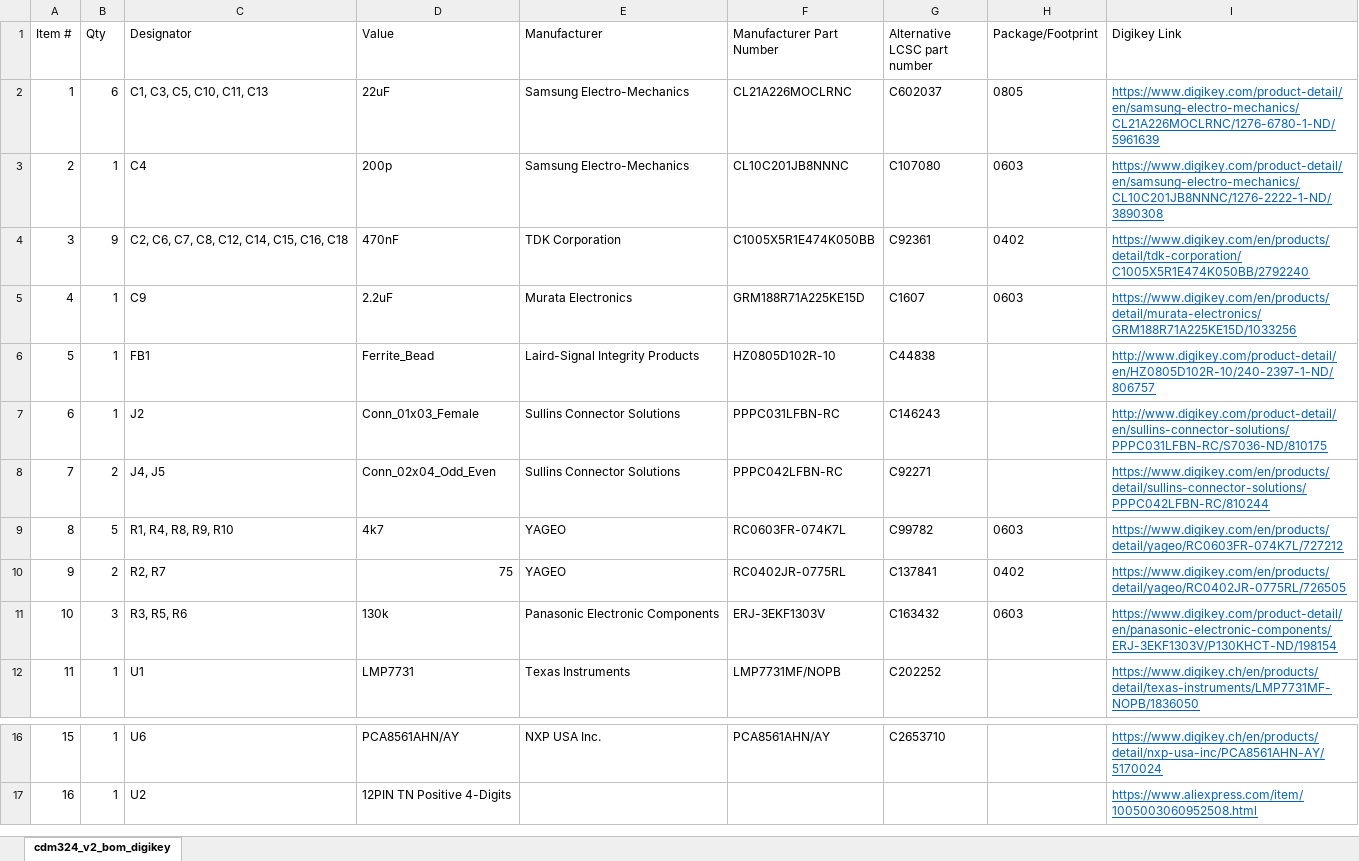
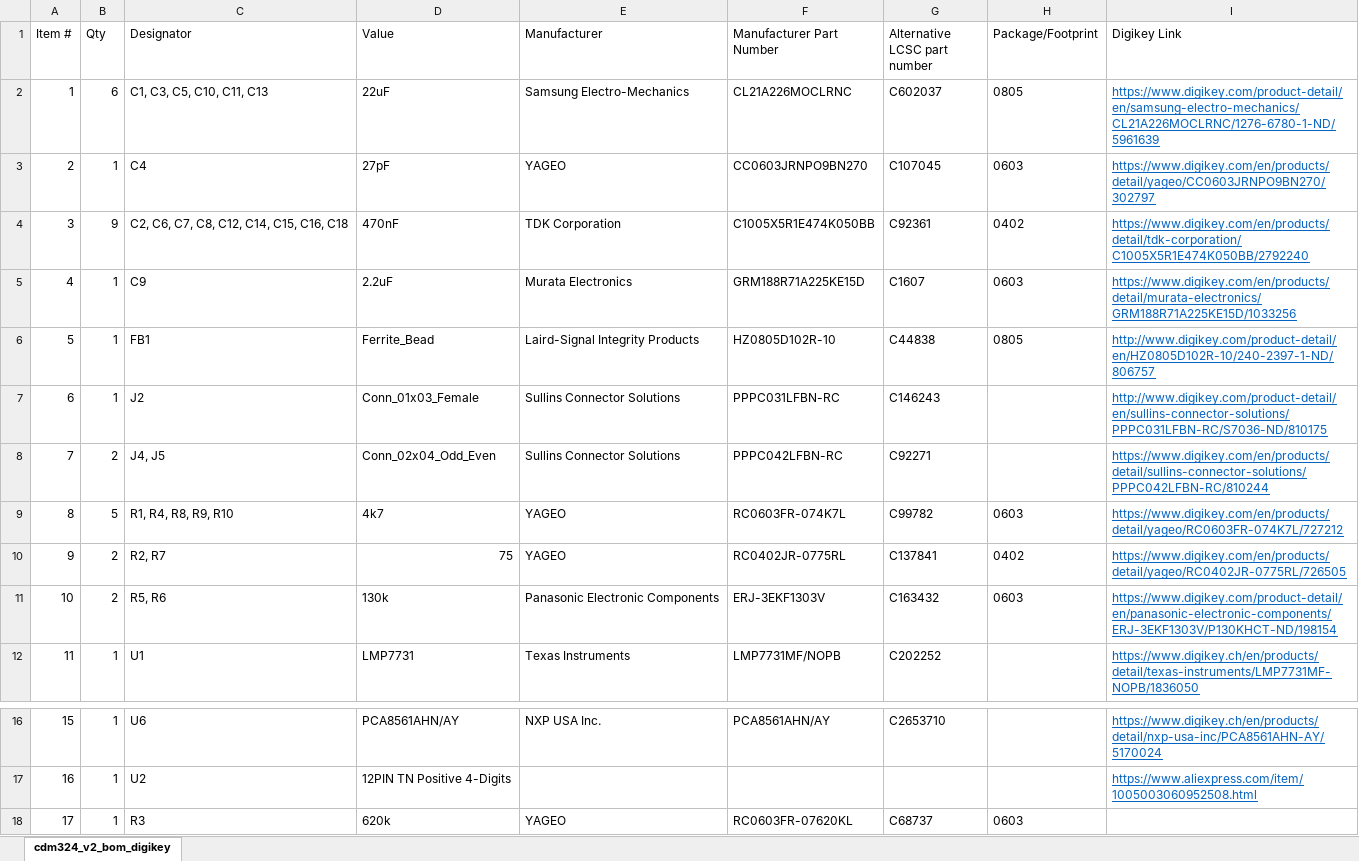
Before and after one commit to limpkin/cdm324_fft, an Excel workbook: kicad/cdm324_v2/prod_files/cdm324_v2_bom.xlsx, sheet cdm324_v2_bom_digikey, drawn as a sheet; only a part is shown, gaps mark what is left out; values as stored, in another font and other column widths than the file's, no borders; the diff names each change by its address in the sheet, - before the commit and + after, or states it on an @@ line.

```diff
--- a/kicad/cdm324_v2/prod_files/cdm324_v2_bom.xlsx (sheet cdm324_v2_bom_digikey)
+++ b/kicad/cdm324_v2/prod_files/cdm324_v2_bom.xlsx (sheet cdm324_v2_bom_digikey)
-D3 (Value): 200p
+D3 (Value): 27pF
-E3 (Manufacturer): Samsung Electro-Mechanics
+E3 (Manufacturer): YAGEO
-F3 (Manufacturer Part Number): CL10C201JB8NNNC
+F3 (Manufacturer Part Number): CC0603JRNPO9BN270
-G3 (Alternative LCSC part number): C107080
+G3 (Alternative LCSC part number): C107045
-I3 (Digikey Link): https://www.digikey.com/product-detail/en/samsung-electro-mechanics/CL10C201JB8NNNC/1276-2222-1-ND/3890308
+I3 (Digikey Link): https://www.digikey.com/en/products/detail/yageo/CC0603JRNPO9BN270/302797
-H6 (Package/Footprint): (empty)
+H6 (Package/Footprint): 0805
-B11 (Qty): 3
+B11 (Qty): 2
-C11 (Designator): R3, R5, R6
+C11 (Designator): R5, R6
+row 18: 17 | 1 | R3 | 620k | YAGEO | RC0603FR-07620KL | C68737 | 0603
```
Also changed, not shown: 15 other files.
